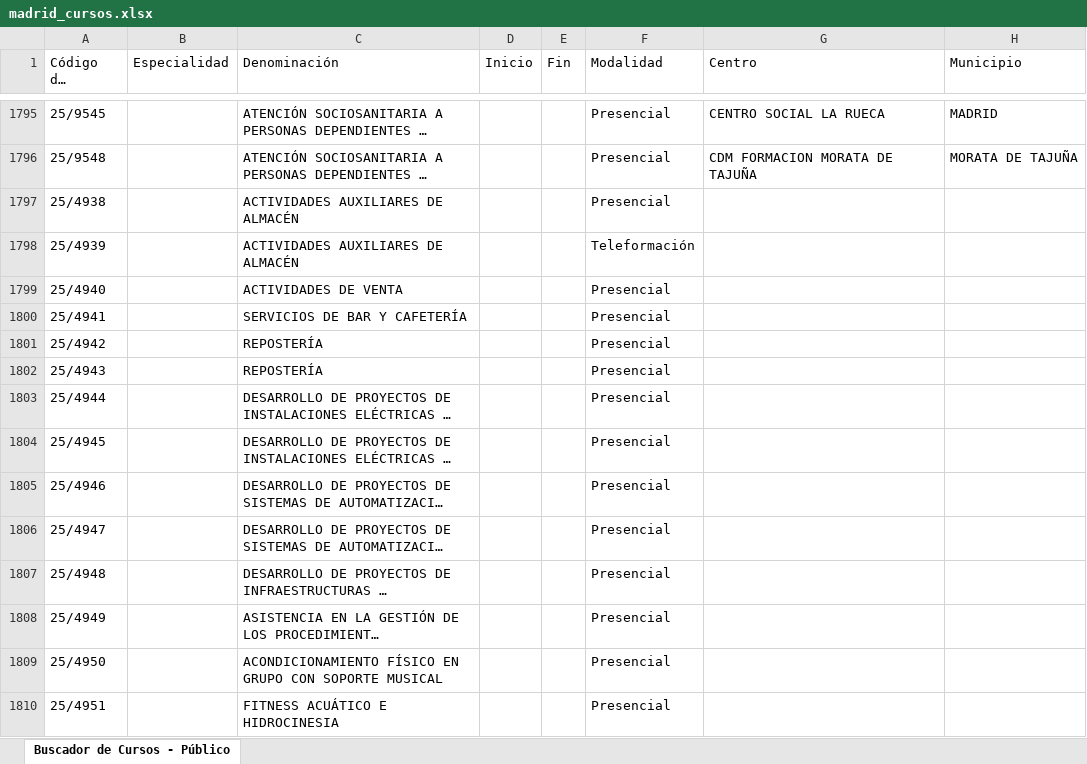
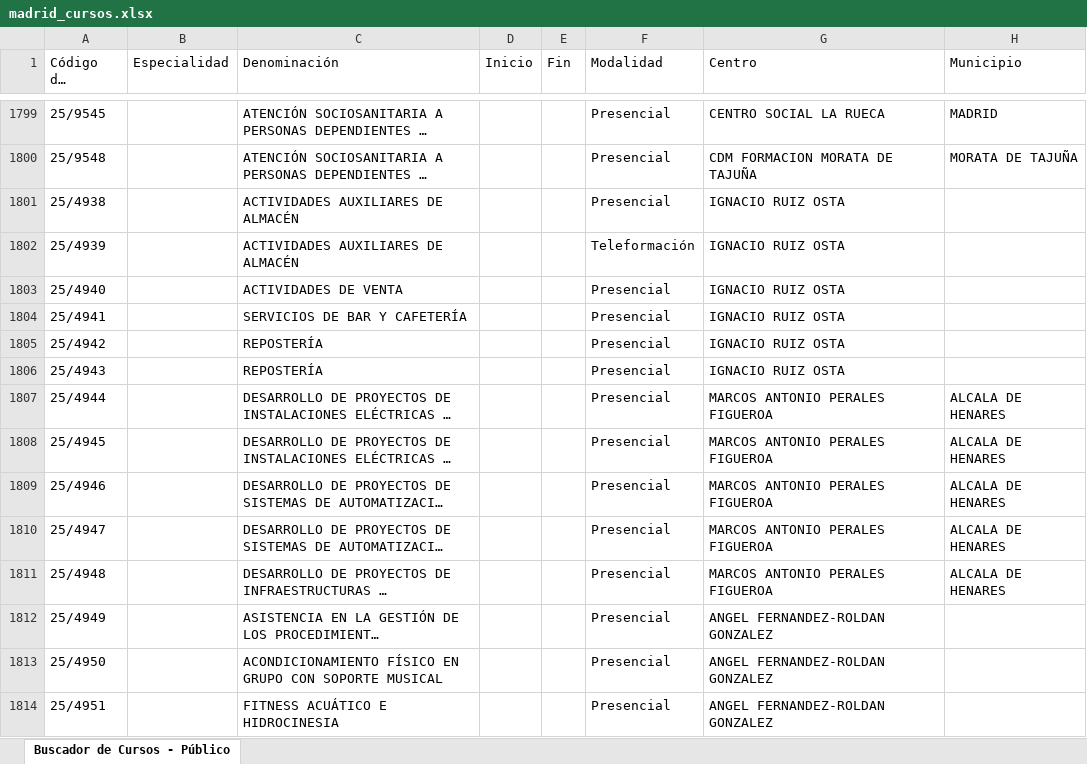
Before and after one commit to adavesik/cursos-de-formacion-SEPE, an Excel workbook: public/madrid_cursos.xlsx, sheet Buscador de Cursos - Público, drawn as a sheet; only a part is shown, gaps mark what is left out; long unchanged cells end in …; values as stored, in another font and other column widths than the file's, no borders; addresses are those after the commit; the diff covers the shown part only; the diff names each change by its address in the sheet, - before the commit and + after, or states it on an @@ line.

```diff
--- a/public/madrid_cursos.xlsx (sheet Buscador de Cursos - Público)
+++ b/public/madrid_cursos.xlsx (sheet Buscador de Cursos - Público)
-G1801:G1806 (Centro): (empty)
+G1801:G1806 (Centro): IGNACIO RUIZ OSTA
-G1807:G1811 (Centro): (empty)
+G1807:G1811 (Centro): MARCOS ANTONIO PERALES FIGUEROA
-H1807:H1811 (Municipio): (empty)
+H1807:H1811 (Municipio): ALCALA DE HENARES
-G1812:G1814 (Centro): (empty)
+G1812:G1814 (Centro): ANGEL FERNANDEZ-ROLDAN GONZALEZ
```
Also changed, not shown: 7 added rows, 10 removed rows and 1248 edited cells elsewhere in this sheet.
